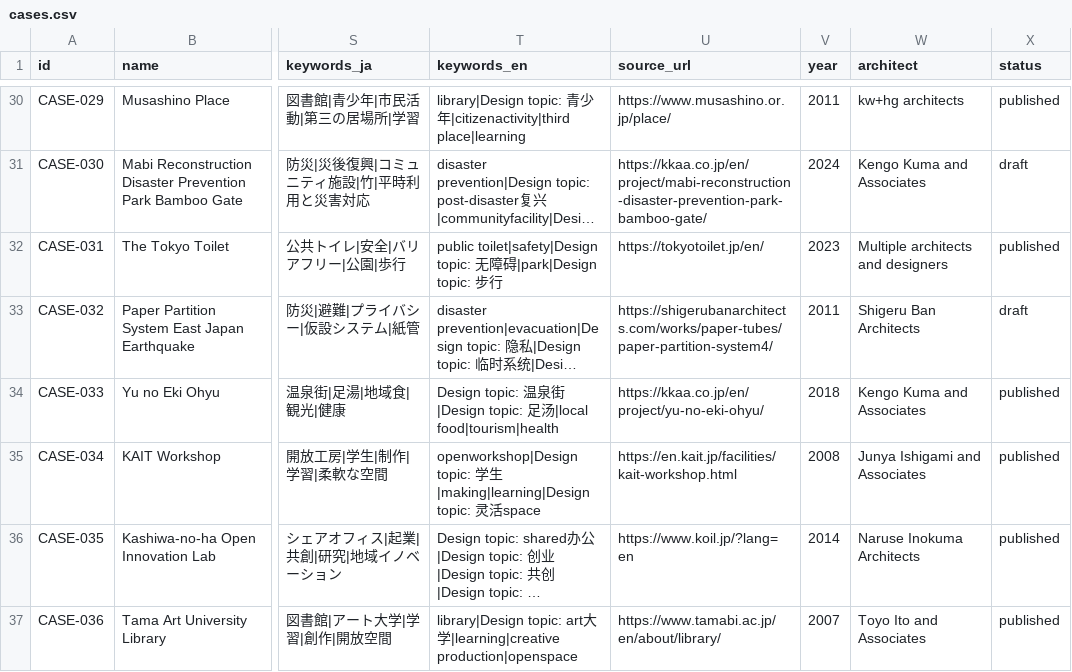
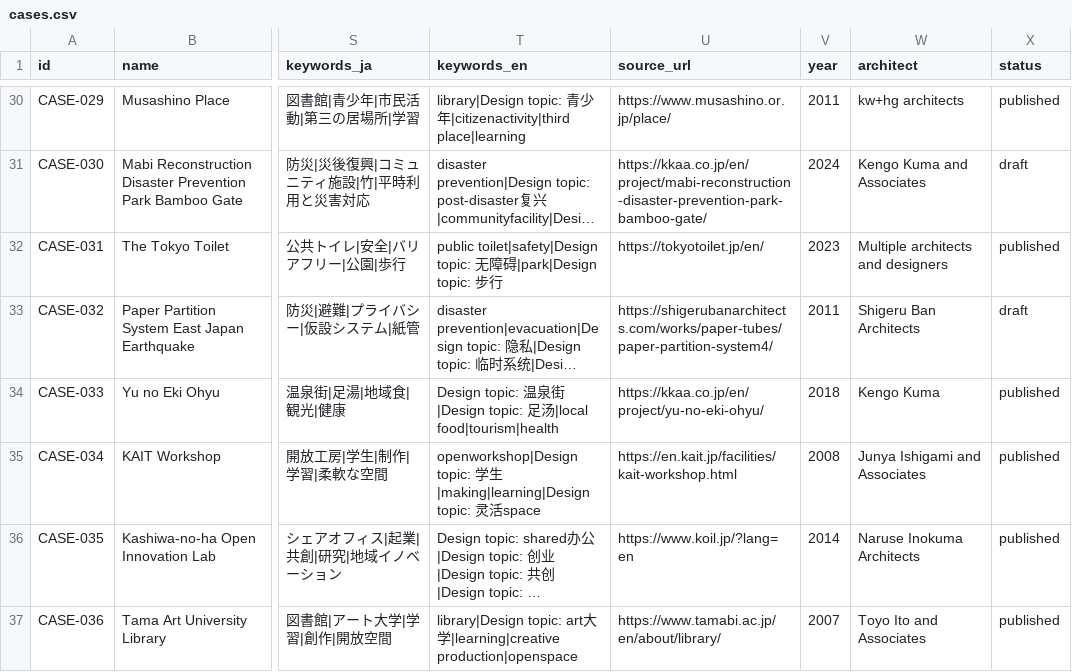
Before and after one commit to Yrqx-95/architect-history-next, a CSV file: public/data/graduation/cases.csv, drawn as a sheet; only a part is shown, gaps mark what is left out; long unchanged cells end in …; the diff names each change by its address in the sheet, - before the commit and + after, or states it on an @@ line.

Commit message:
feat: prepare Yu no Eki Ohyu graduation migration

```diff
--- a/public/data/graduation/cases.csv
+++ b/public/data/graduation/cases.csv
-W34 (architect): Kengo Kuma and Associates
+W34 (architect): Kengo Kuma
```
Also changed, not shown: 13 other files.
